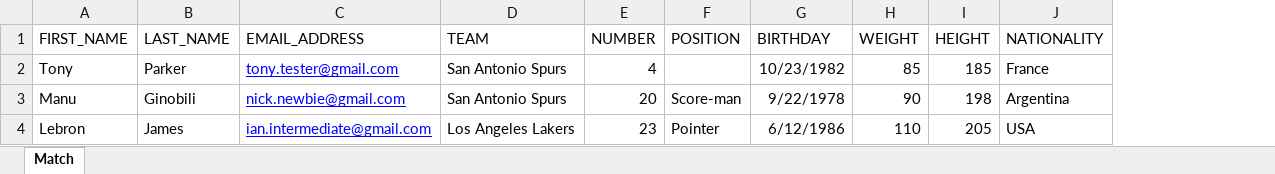
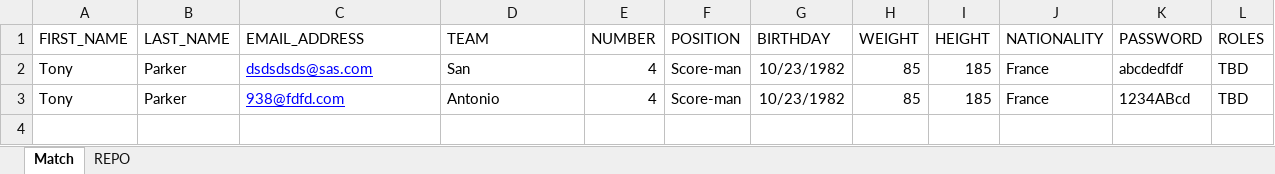
Before and after one commit to genpurcm/project1, an Excel workbook: Player.xlsx, sheet Match, drawn as a sheet; values as stored, in another font and other column widths than the file's, no borders; removed rows and columns are numbered as before the commit, all else as after; the diff names each change by its address in the sheet, - before the commit and + after, or states it on an @@ line.

```diff
--- a/Player.xlsx (sheet Match)
+++ b/Player.xlsx (sheet Match)
+sheet tab: REPO
+column K (PASSWORD), row 3: 1234ABcd
+column L (ROLES), row 3: TBD
+row 2: Tony | Parker | dsdsdsds@sas.com | San | 4 | Score-man | 10/23/1982 | 85 | 185 | France | abcdedfdf | TBD
-C3 (EMAIL_ADDRESS): tony.tester@gmail.com
+C3 (EMAIL_ADDRESS): 938@fdfd.com
-D3 (TEAM): San Antonio Spurs
+D3 (TEAM): Antonio
-F3 (POSITION): (empty)
+F3 (POSITION): Score-man
-row 3: Manu | Ginobili | nick.newbie@gmail.com | San Antonio Spurs | 20 | Score-man | 9/22/1978 | 90 | 198 | Argentina
-row 4: Lebron | James | ian.intermediate@gmail.com | Los Angeles Lakers | 23 | Pointer | 6/12/1986 | 110 | 205 | USA
```
Also changed, not shown: 25 other files.
